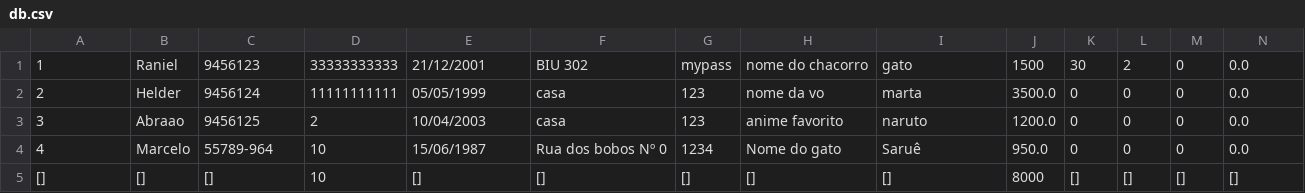
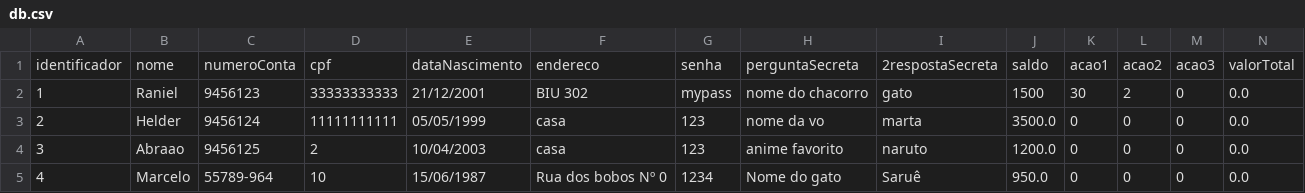
Before and after one commit to VictorFreir/Banco-Digital, a CSV file: Prolog/resources/db.csv, drawn as a sheet; only a part is shown; removed rows and columns are numbered as before the commit, all else as after; rows hold the shown columns only; the diff names each change by its address in the sheet, - before the commit and + after, or states it on an @@ line.

Commit message:
doc: bug

```diff
--- a/Prolog/resources/db.csv
+++ b/Prolog/resources/db.csv
+row 1: identificador | nome | numeroConta | cpf | dataNascimento | endereco | senha | perguntaSecreta | 2respostaSecreta | saldo | acao1 | acao2 | acao3 | valorTotal
-row 5: [] | [] | [] | 10 | [] | [] | [] | [] | [] | 8000 | [] | [] | [] | []
```
